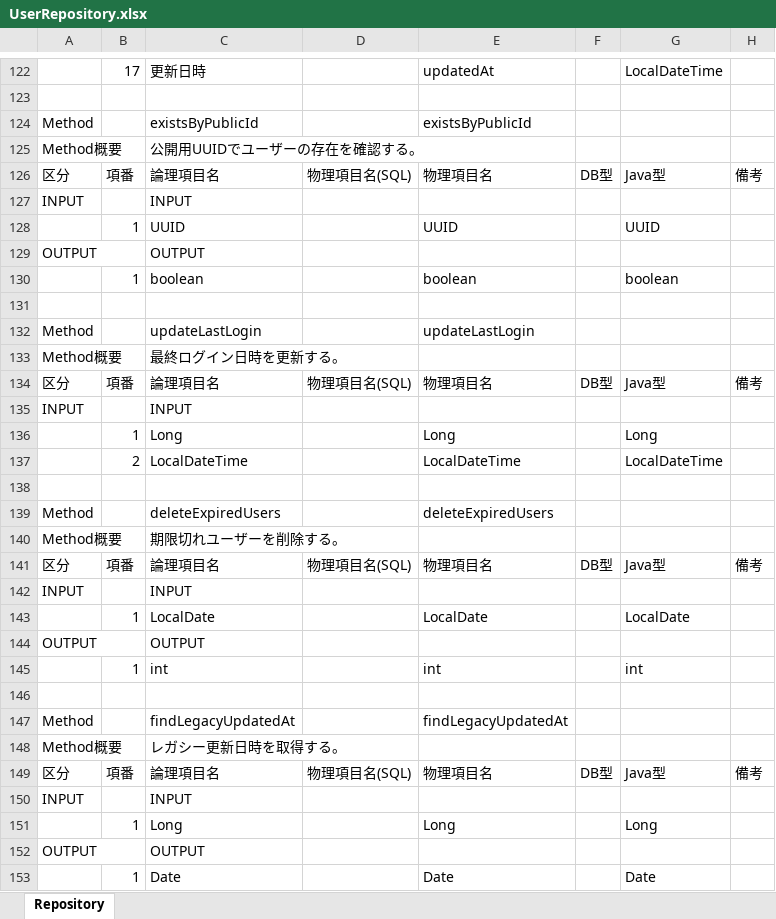
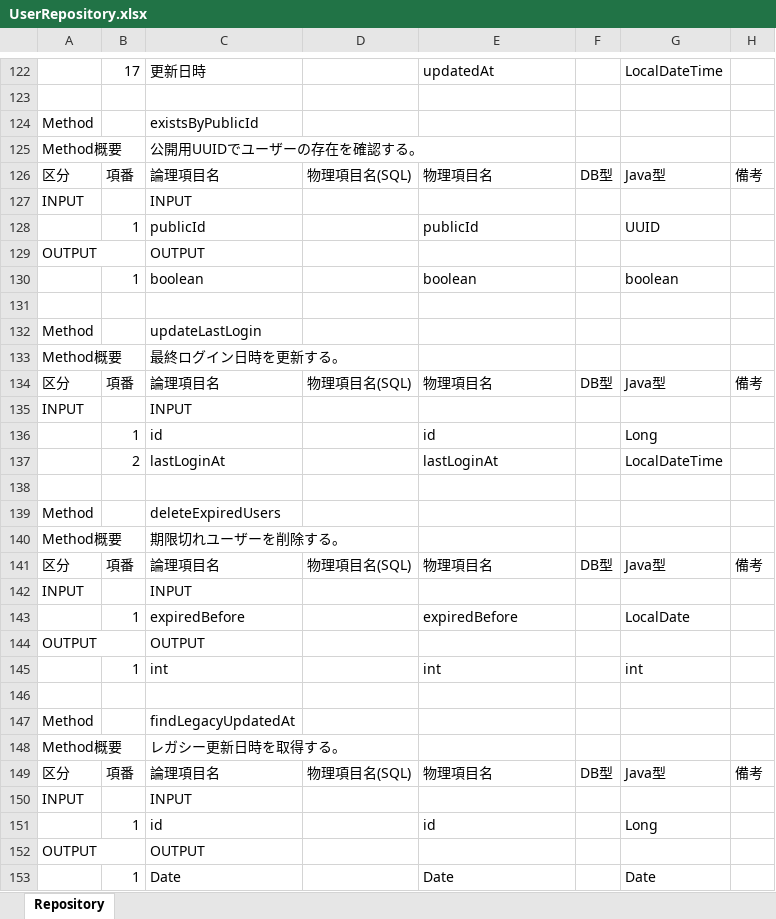
Before and after one commit to echica23/repository-spec-generator, an Excel workbook: build/spec/UserRepository.xlsx, sheet Repository, drawn as a sheet; only a part is shown, gaps mark what is left out; values as stored, in another font and other column widths than the file's, no cell formats; the diff covers the shown part only; the diff names each change by its address in the sheet, - before the commit and + after, or states it on an @@ line.

```diff
--- a/build/spec/UserRepository.xlsx (sheet Repository)
+++ b/build/spec/UserRepository.xlsx (sheet Repository)
-E124: existsByPublicId
+E124: (empty)
-C128: UUID
+C128: publicId
-E128: UUID
+E128: publicId
-E132: updateLastLogin
+E132: (empty)
-C136: Long
+C136: id
-E136: Long
+E136: id
-C137: LocalDateTime
+C137: lastLoginAt
-E137: LocalDateTime
+E137: lastLoginAt
-E139: deleteExpiredUsers
+E139: (empty)
-C143: LocalDate
+C143: expiredBefore
-E143: LocalDate
+E143: expiredBefore
-E147: findLegacyUpdatedAt
+E147: (empty)
-C151: Long
+C151: id
-E151: Long
+E151: id
```
Also changed, not shown: 17 edited cells elsewhere in this sheet, cell formats, build/spec/BookRepository.xlsx, build/spec/OrderRepository.xlsx, 2 other files.
